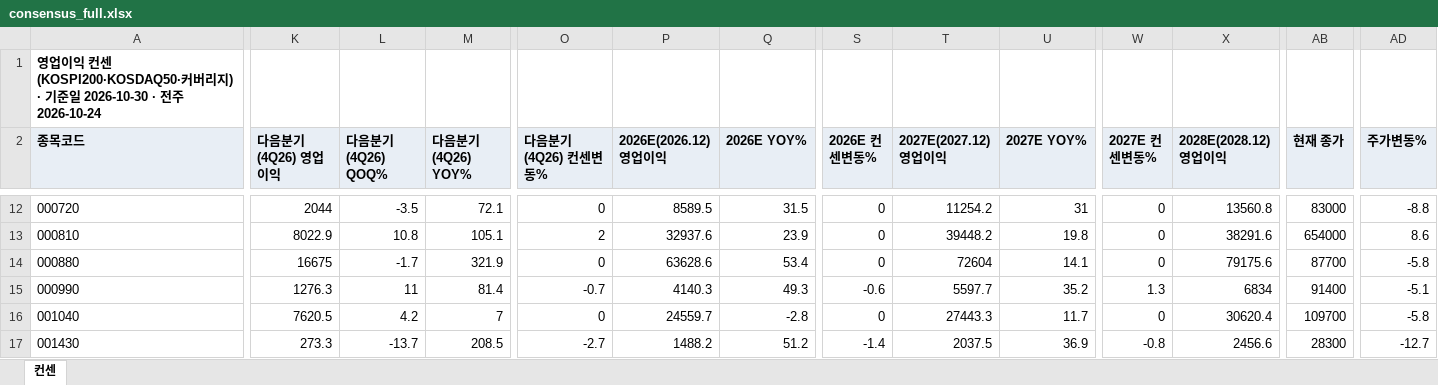
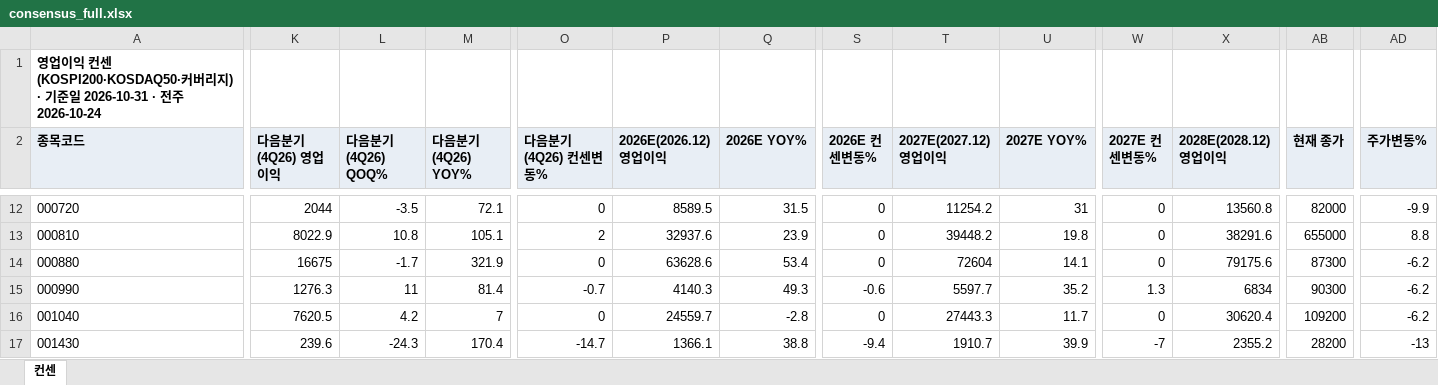
Before and after one commit to gschoie/GS-DB2, an Excel workbook: telegram_research_dashboard/static/consensus_full.xlsx, sheet 컨센, drawn as a sheet; only a part is shown, gaps mark what is left out; values as stored, in another font and other column widths than the file's, no borders; the diff covers the shown part only; the diff names each change by its address in the sheet, - before the commit and + after, or states it on an @@ line.

```diff
--- a/telegram_research_dashboard/static/consensus_full.xlsx (sheet 컨센)
+++ b/telegram_research_dashboard/static/consensus_full.xlsx (sheet 컨센)
-A1 (종목코드): …일 2026-10-30 · 전…
+A1 (종목코드): …일 2026-10-31 · 전…
-AB12 (현재 종가): 83000
+AB12 (현재 종가): 82000
-AD12 (주가변동%): -8.8
+AD12 (주가변동%): -9.9
-AB13 (현재 종가): 654000
+AB13 (현재 종가): 655000
-AD13 (주가변동%): 8.6
+AD13 (주가변동%): 8.8
-AB14 (현재 종가): 87700
+AB14 (현재 종가): 87300
-AD14 (주가변동%): -5.8
+AD14 (주가변동%): -6.2
-AB15 (현재 종가): 91400
+AB15 (현재 종가): 90300
-AD15 (주가변동%): -5.1
+AD15 (주가변동%): -6.2
-AB16 (현재 종가): 109700
+AB16 (현재 종가): 109200
-AD16 (주가변동%): -5.8
+AD16 (주가변동%): -6.2
-K17 (다음분기(4Q26) 영업이익): 273.3
+K17 (다음분기(4Q26) 영업이익): 239.6
-L17 (다음분기(4Q26) QOQ%): -13.7
+L17 (다음분기(4Q26) QOQ%): -24.3
-M17 (다음분기(4Q26) YOY%): 208.5
+M17 (다음분기(4Q26) YOY%): 170.4
-O17 (다음분기(4Q26) 컨센변동%): -2.7
+O17 (다음분기(4Q26) 컨센변동%): -14.7
-P17 (2026E(2026.12) 영업이익): 1488.2
+P17 (2026E(2026.12) 영업이익): 1366.1
-Q17 (2026E YOY%): 51.2
+Q17 (2026E YOY%): 38.8
-S17 (2026E 컨센변동%): -1.4
+S17 (2026E 컨센변동%): -9.4
-T17 (2027E(2027.12) 영업이익): 2037.5
+T17 (2027E(2027.12) 영업이익): 1910.7
-U17 (2027E YOY%): 36.9
+U17 (2027E YOY%): 39.9
-W17 (2027E 컨센변동%): -0.8
+W17 (2027E 컨센변동%): -7
-X17 (2028E(2028.12) 영업이익): 2456.6
+X17 (2028E(2028.12) 영업이익): 2355.2
-AB17 (현재 종가): 28300
+AB17 (현재 종가): 28200
-AD17 (주가변동%): -12.7
+AD17 (주가변동%): -13
```
Also changed, not shown: 1 added row and 1289 edited cells elsewhere in this sheet, 3 other files.
